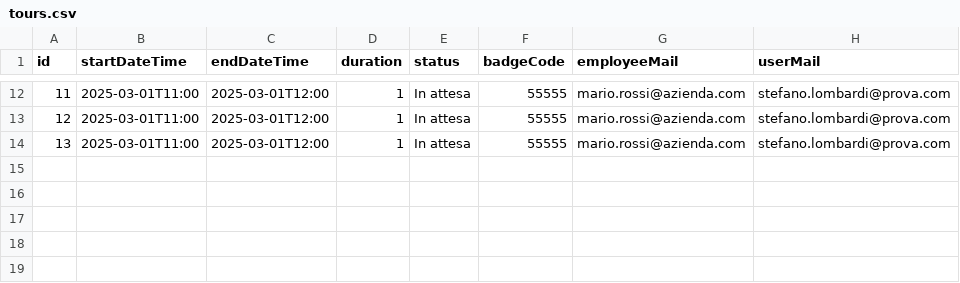
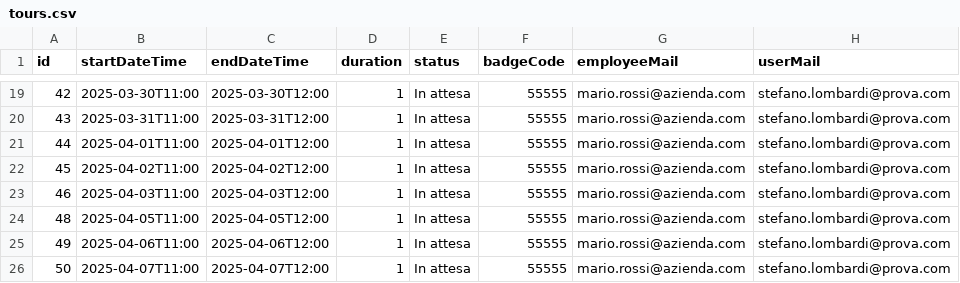
Before and after one commit to sofiapalme/InfoDrive---Gruppo-4, a CSV file: files/tours.csv, drawn as a sheet; only a part is shown, gaps mark what is left out; the diff covers the shown part only.

```diff
--- a/files/tours.csv
+++ b/files/tours.csv
@@ -12,3 +19,8 @@ id;startDateTime;endDateTime;duration;status;badgeCode;employeeMail;userMail
-11;2025-03-01T11:00;2025-03-01T12:00;1;In attesa;55555;mario.rossi@azienda.com;stefano.lombardi@prova.com
-12;2025-03-01T11:00;2025-03-01T12:00;1;In attesa;55555;mario.rossi@azienda.com;stefano.lombardi@prova.com
-13;2025-03-01T11:00;2025-03-01T12:00;1;In attesa;55555;mario.rossi@azienda.com;stefano.lombardi@prova.com
+42;2025-03-30T11:00;2025-03-30T12:00;1;In attesa;55555;mario.rossi@azienda.com;stefano.lombardi@prova.com
+43;2025-03-31T11:00;2025-03-31T12:00;1;In attesa;55555;mario.rossi@azienda.com;stefano.lombardi@prova.com
+44;2025-04-01T11:00;2025-04-01T12:00;1;In attesa;55555;mario.rossi@azienda.com;stefano.lombardi@prova.com
+45;2025-04-02T11:00;2025-04-02T12:00;1;In attesa;55555;mario.rossi@azienda.com;stefano.lombardi@prova.com
+46;2025-04-03T11:00;2025-04-03T12:00;1;In attesa;55555;mario.rossi@azienda.com;stefano.lombardi@prova.com
+48;2025-04-05T11:00;2025-04-05T12:00;1;In attesa;55555;mario.rossi@azienda.com;stefano.lombardi@prova.com
+49;2025-04-06T11:00;2025-04-06T12:00;1;In attesa;55555;mario.rossi@azienda.com;stefano.lombardi@prova.com
+50;2025-04-07T11:00;2025-04-07T12:00;1;In attesa;55555;mario.rossi@azienda.com;stefano.lombardi@prova.com
```
Also changed, not shown: 8 added rows, 1 removed row and 25 edited cells elsewhere in this file, 2 other files.
